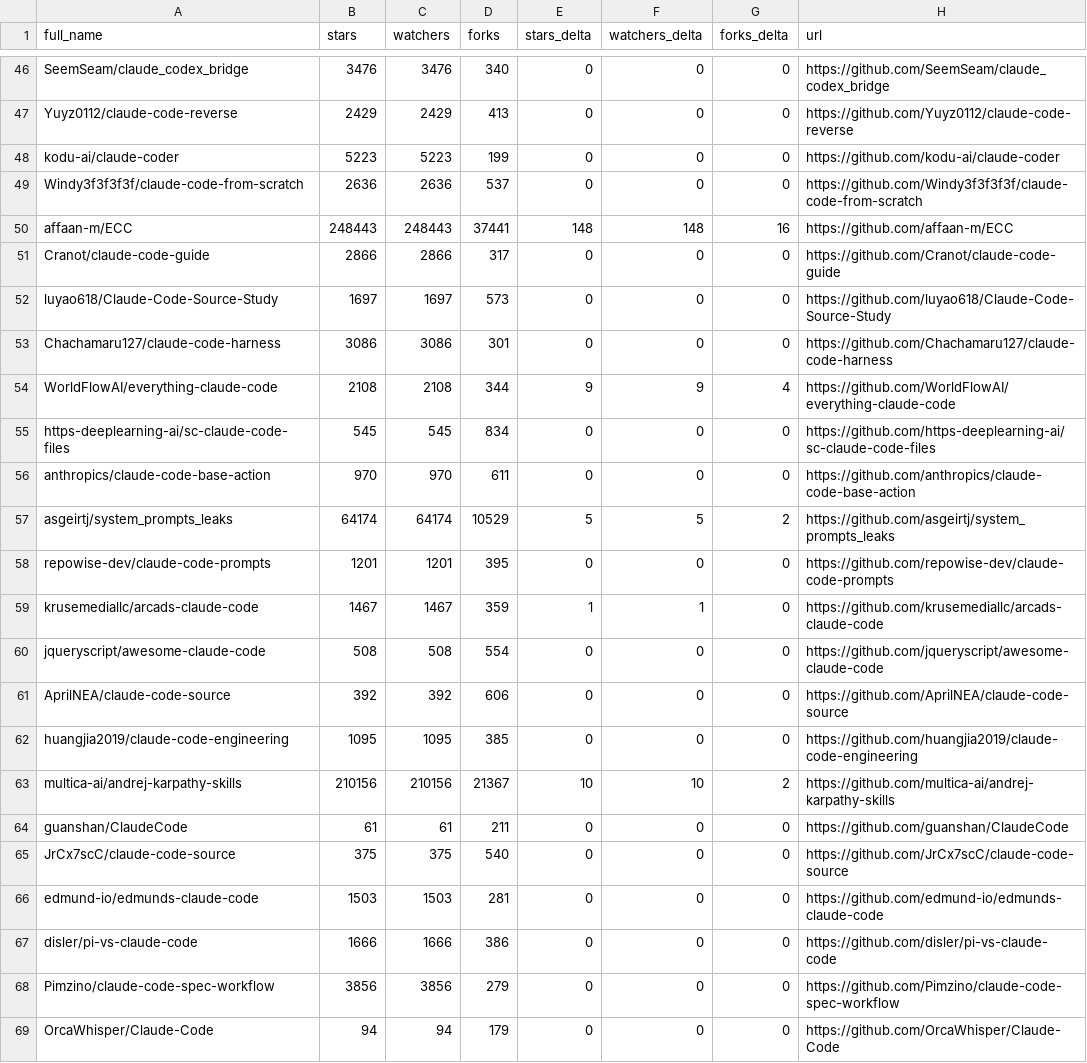
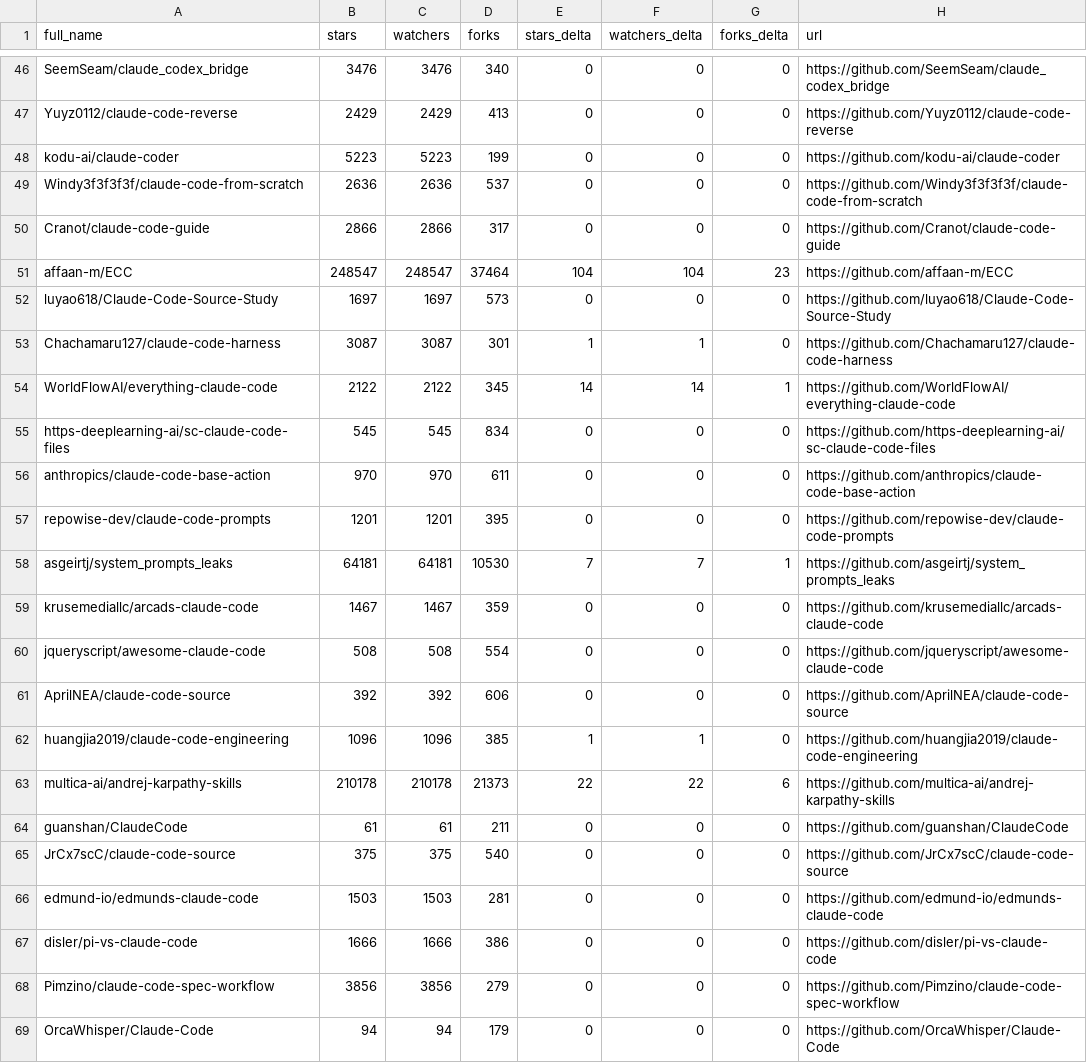
Before and after one commit to awaliuddin/awesome-claude-code, a CSV file: data/repo-ticker.csv, drawn as a sheet; only a part is shown, gaps mark what is left out; the diff covers the shown part only.

```diff
--- a/data/repo-ticker.csv
+++ b/data/repo-ticker.csv
@@ -49,16 +49,16 @@ kodu-ai/claude-coder,5223,5223,199,0,0,0,https://github.com/kodu-ai/claude-coder
 Windy3f3f3f3f/claude-code-from-scratch,2636,2636,537,0,0,0,https://github.com/Windy3f3f3f3f/claude-code-from-scratch
-affaan-m/ECC,248443,248443,37441,148,148,16,https://github.com/affaan-m/ECC
 Cranot/claude-code-guide,2866,2866,317,0,0,0,https://github.com/Cranot/claude-code-guide
+affaan-m/ECC,248547,248547,37464,104,104,23,https://github.com/affaan-m/ECC
 luyao618/Claude-Code-Source-Study,1697,1697,573,0,0,0,https://github.com/luyao618/Claude-Code-Source-Study
-Chachamaru127/claude-code-harness,3086,3086,301,0,0,0,https://github.com/Chachamaru127/claude-code-harness
-WorldFlowAI/everything-claude-code,2108,2108,344,9,9,4,https://github.com/WorldFlowAI/everything-claude-code
+Chachamaru127/claude-code-harness,3087,3087,301,1,1,0,https://github.com/Chachamaru127/claude-code-harness
+WorldFlowAI/everything-claude-code,2122,2122,345,14,14,1,https://github.com/WorldFlowAI/everything-claude-code
 https-deeplearning-ai/sc-claude-code-files,545,545,834,0,0,0,https://github.com/https-deeplearning-ai/sc-claude-code-files
 anthropics/claude-code-base-action,970,970,611,0,0,0,https://github.com/anthropics/claude-code-base-action
-asgeirtj/system_prompts_leaks,64174,64174,10529,5,5,2,https://github.com/asgeirtj/system_prompts_leaks
 repowise-dev/claude-code-prompts,1201,1201,395,0,0,0,https://github.com/repowise-dev/claude-code-prompts
-krusemediallc/arcads-claude-code,1467,1467,359,1,1,0,https://github.com/krusemediallc/arcads-claude-code
+asgeirtj/system_prompts_leaks,64181,64181,10530,7,7,1,https://github.com/asgeirtj/system_prompts_leaks
+krusemediallc/arcads-claude-code,1467,1467,359,0,0,0,https://github.com/krusemediallc/arcads-claude-code
 jqueryscript/awesome-claude-code,508,508,554,0,0,0,https://github.com/jqueryscript/awesome-claude-code
 AprilNEA/claude-code-source,392,392,606,0,0,0,https://github.com/AprilNEA/claude-code-source
-huangjia2019/claude-code-engineering,1095,1095,385,0,0,0,https://github.com/huangjia2019/claude-code-engineering
-multica-ai/andrej-karpathy-skills,210156,210156,21367,10,10,2,https://github.com/multica-ai/andrej-karpathy-skills
+huangjia2019/claude-code-engineering,1096,1096,385,1,1,0,https://github.com/huangjia2019/claude-code-engineering
+multica-ai/andrej-karpathy-skills,210178,210178,21373,22,22,6,https://github.com/multica-ai/andrej-karpathy-skills
 guanshan/ClaudeCode,61,61,211,0,0,0,https://github.com/guanshan/ClaudeCode
```
Also changed, not shown: 3 moved rows and 94 edited cells elsewhere in this file, 2 other files.
